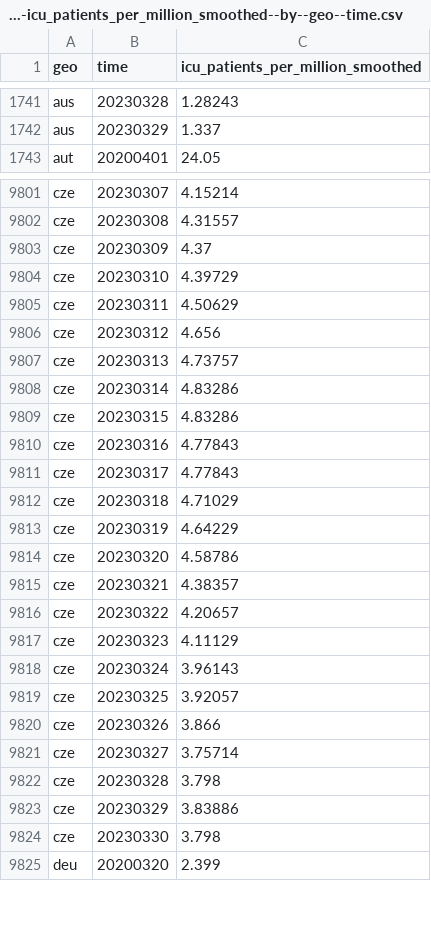
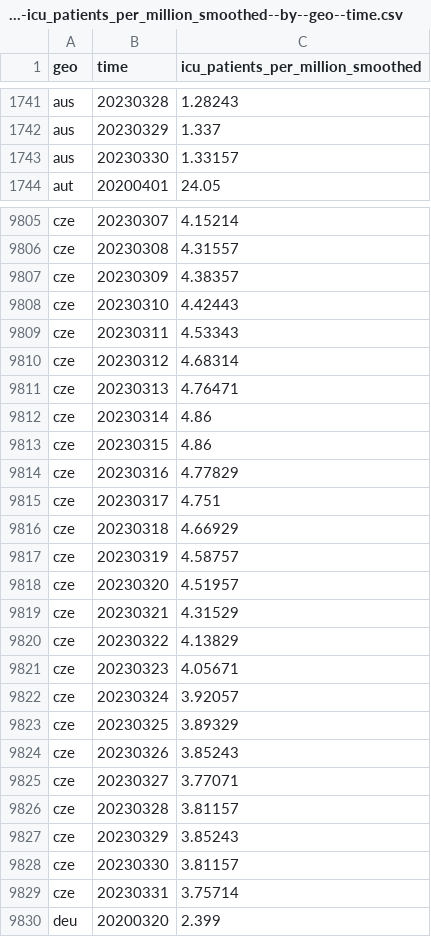
Before and after one commit to open-numbers/ddf--open_numbers--owid_covid_19, a CSV file: ddf--datapoints--icu_patients_per_million_smoothed--by--geo--time.csv, drawn as a sheet; only a part is shown, gaps mark what is left out; the diff covers the shown part only.

```diff
--- a/ddf--datapoints--icu_patients_per_million_smoothed--by--geo--time.csv
+++ b/ddf--datapoints--icu_patients_per_million_smoothed--by--geo--time.csv
@@ -1742,2 +1742,3 @@ aus,20230328,1.28243
 aus,20230329,1.337
+aus,20230330,1.33157
 aut,20200401,24.05
@@ -9802,24 +9806,25 @@ cze,20230307,4.15214
 cze,20230308,4.31557
-cze,20230309,4.37
-cze,20230310,4.39729
-cze,20230311,4.50629
-cze,20230312,4.656
-cze,20230313,4.73757
-cze,20230314,4.83286
-cze,20230315,4.83286
-cze,20230316,4.77843
-cze,20230317,4.77843
-cze,20230318,4.71029
-cze,20230319,4.64229
-cze,20230320,4.58786
-cze,20230321,4.38357
-cze,20230322,4.20657
-cze,20230323,4.11129
-cze,20230324,3.96143
-cze,20230325,3.92057
-cze,20230326,3.866
-cze,20230327,3.75714
-cze,20230328,3.798
-cze,20230329,3.83886
-cze,20230330,3.798
+cze,20230309,4.38357
+cze,20230310,4.42443
+cze,20230311,4.53343
+cze,20230312,4.68314
+cze,20230313,4.76471
+cze,20230314,4.86
+cze,20230315,4.86
+cze,20230316,4.77829
+cze,20230317,4.751
+cze,20230318,4.66929
+cze,20230319,4.58757
+cze,20230320,4.51957
+cze,20230321,4.31529
+cze,20230322,4.13829
+cze,20230323,4.05671
+cze,20230324,3.92057
+cze,20230325,3.89329
+cze,20230326,3.85243
+cze,20230327,3.77071
+cze,20230328,3.81157
+cze,20230329,3.85243
+cze,20230330,3.81157
+cze,20230331,3.75714
 deu,20200320,2.399
```
Also changed, not shown: 16 added rows and 27 edited cells elsewhere in this file, ddf--datapoints--people_fully_vaccinated_per_hundred--by--geo--time.csv, ddf--datapoints--total_boosters--by--geo--time.csv, 51 other files.
